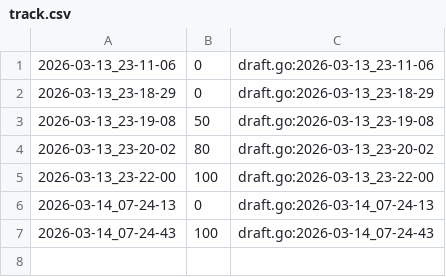
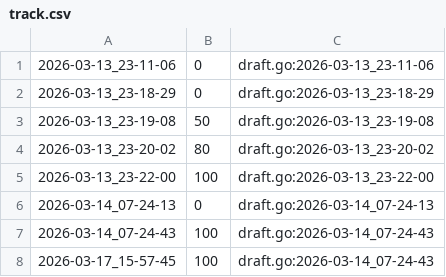
Before and after one commit to qxcode-course/ed-seg-bloco-a-Matheus-Mendes72, a CSV file: .tko/track/ed@fuga/track.csv, drawn as a sheet; the diff names each change by its address in the sheet, - before the commit and + after, or states it on an @@ line.

```diff
--- a/.tko/track/ed@fuga/track.csv
+++ b/.tko/track/ed@fuga/track.csv
+row 8: 2026-03-17_15-57-45 | 100 | draft.go:2026-03-14_07-24-43
```
Also changed, not shown: .tko/track/ed@baruel/track.csv, .tko/track/ed@casais/track.csv, 11 other files.
